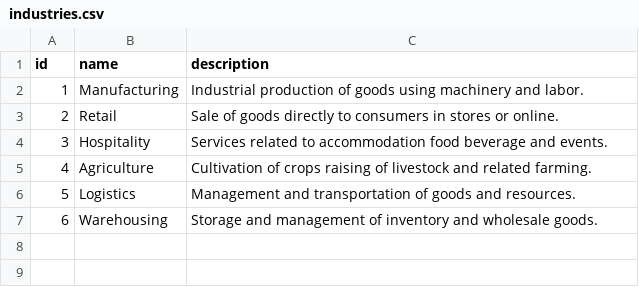
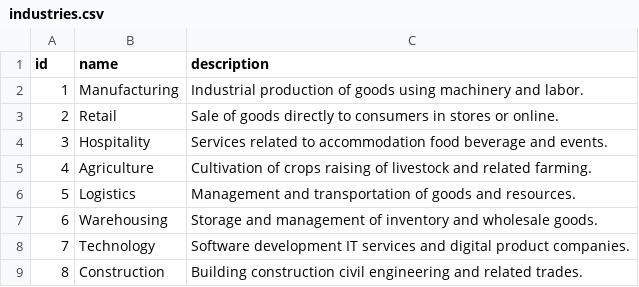
Before and after one commit to sycno15/ai-sustainability-consultant, a CSV file: seed/industries.csv, drawn as a sheet; the diff names each change by its address in the sheet, - before the commit and + after, or states it on an @@ line.

```diff
--- a/seed/industries.csv
+++ b/seed/industries.csv
+row 8: 7 | Technology | Software development IT services and digital product companies.
+row 9: 8 | Construction | Building construction civil engineering and related trades.
```
Also changed, not shown: seed/sdg_mapping.csv, seed/sustainability_measures.csv, 31 other files.
